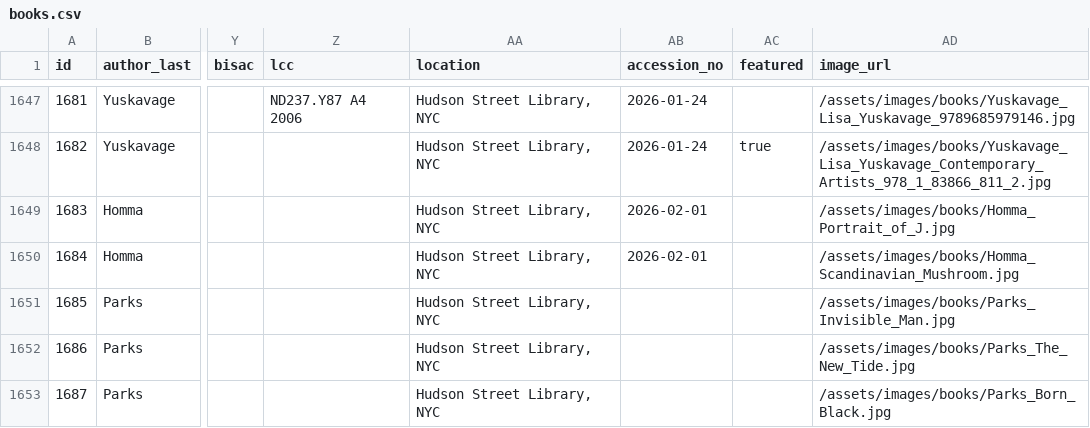
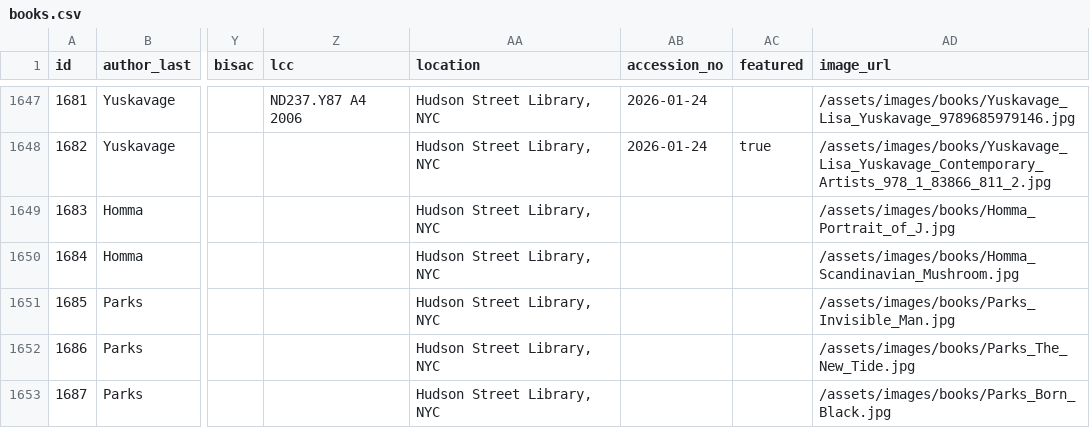
Before and after one commit to Mediaeater/Hudson_Street_Library, a CSV file: src/_data/books.csv, drawn as a sheet; only a part is shown, gaps mark what is left out; the diff names each change by its address in the sheet, - before the commit and + after, or states it on an @@ line.

```diff
--- a/src/_data/books.csv
+++ b/src/_data/books.csv
-AB1649:AB1650 (accession_no): 2026-02-01
+AB1649:AB1650 (accession_no): (empty)
```
